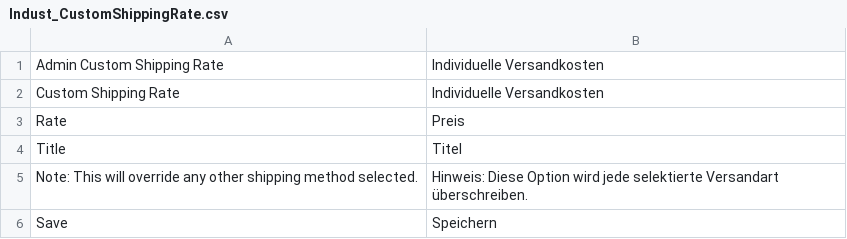
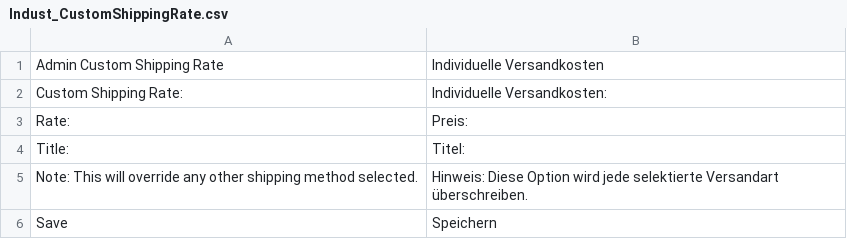
Before and after one commit to adpeate/customshippingrate-magento, a CSV file: app/locale/de_DE/Indust_CustomShippingRate.csv, drawn as a sheet.

```diff
--- a/app/locale/de_DE/Indust_CustomShippingRate.csv
+++ b/app/locale/de_DE/Indust_CustomShippingRate.csv
@@ -1,5 +1,5 @@
 "Admin Custom Shipping Rate","Individuelle Versandkosten"
-"Custom Shipping Rate","Individuelle Versandkosten"
-"Rate","Preis"
-"Title","Titel"
+"Custom Shipping Rate:","Individuelle Versandkosten:"
+"Rate:","Preis:"
+"Title:","Titel:"
 "Note: This will override any other shipping method selected.","Hinweis: Diese Option wird jede selektierte Versandart überschreiben."
```
Also changed, not shown: app/locale/en_US/Indust_CustomShippingRate.csv, app/locale/es_ES/Indust_CustomShippingRate.csv, 6 other files.
